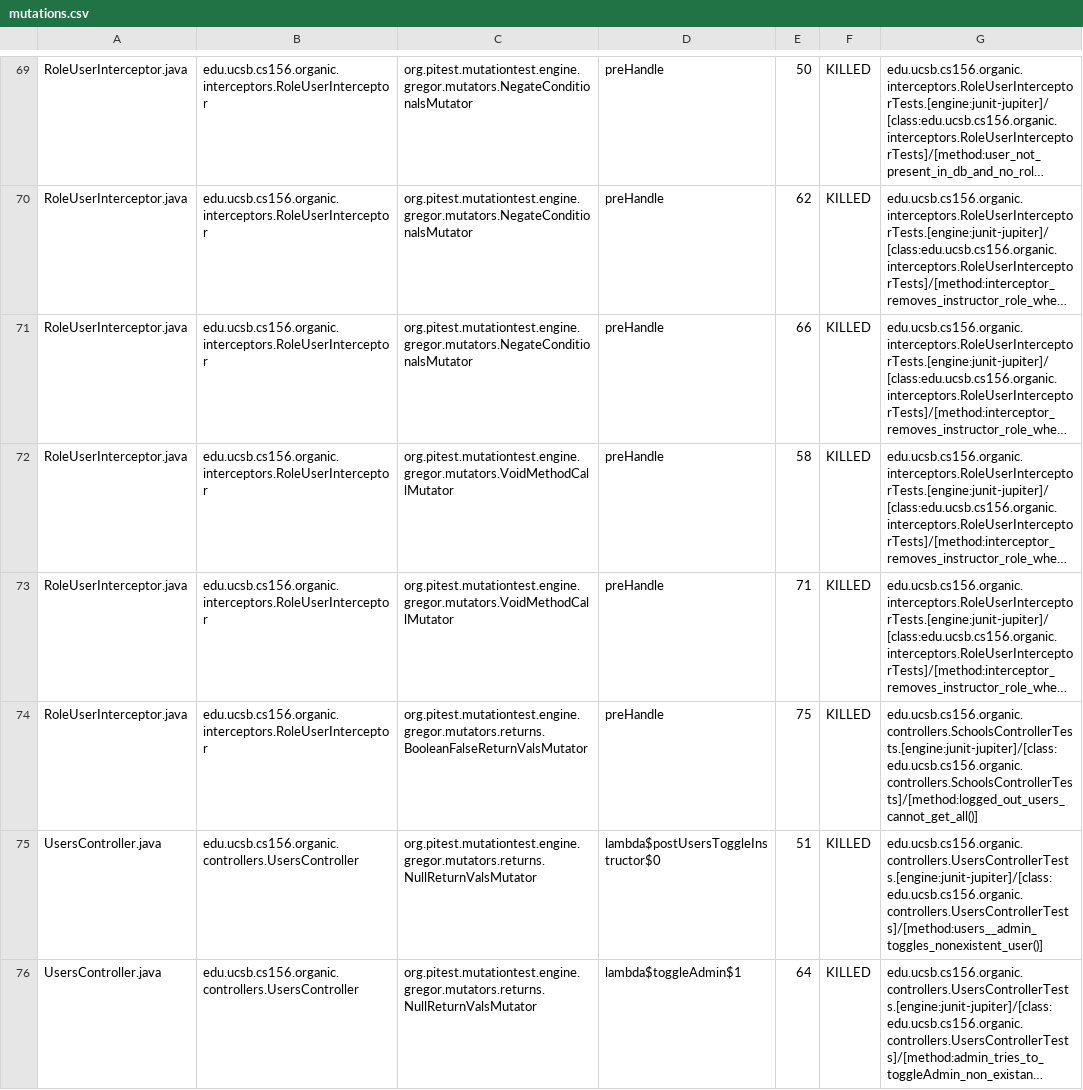
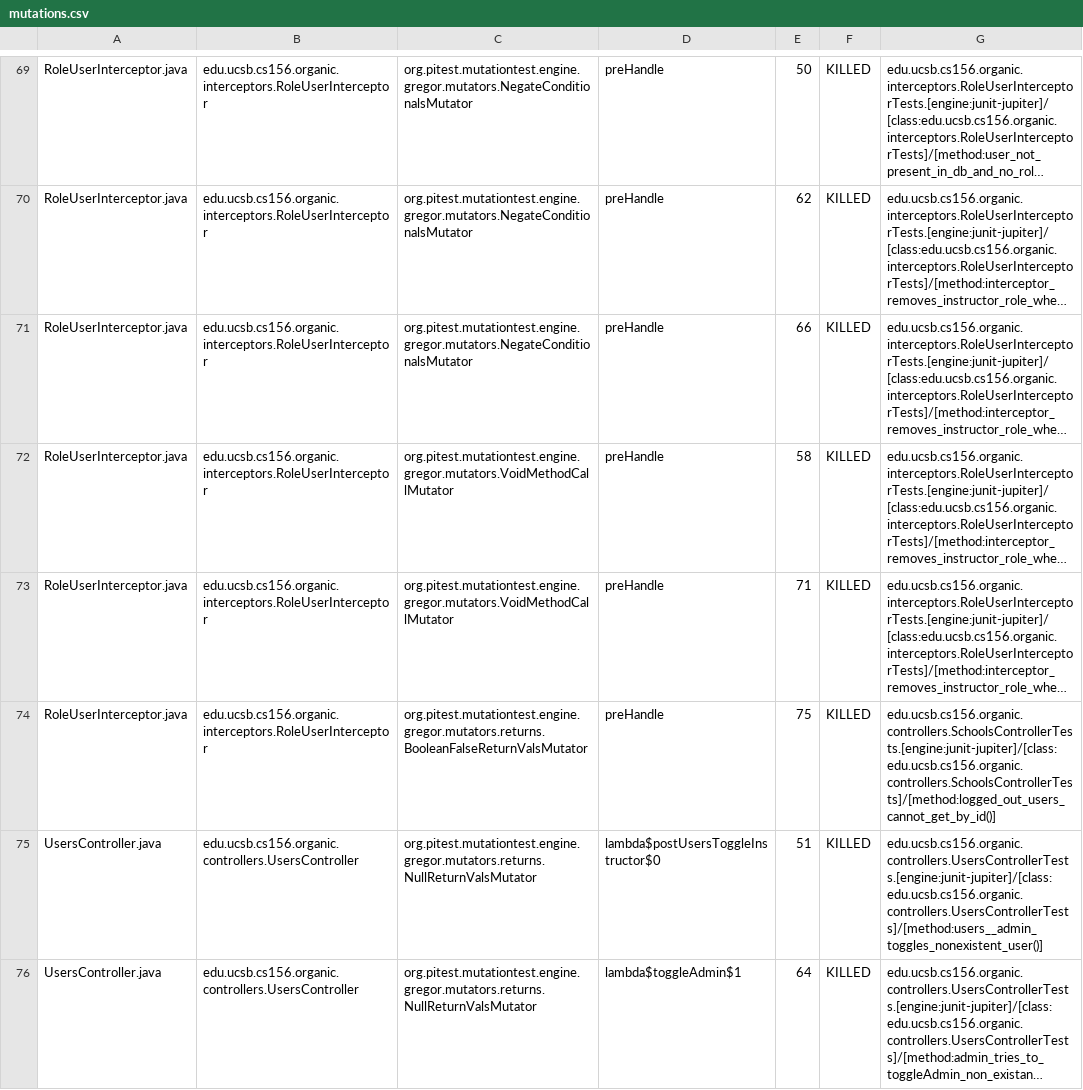
Before and after one commit to ucsb-cs156-w24/proj-organic-w24-6pm-4, a CSV file: prs/80/pitest/mutations.csv, drawn as a sheet; only a part is shown, gaps mark what is left out; long unchanged cells end in …; the diff covers the shown part only; the diff names each change by its address in the sheet, - before the commit and + after, or states it on an @@ line.

Commit message:
Deploying to gh-pages from @ ucsb-cs156-w24/proj-organic-w24-6pm-4@fb5183f5683e0e314754f5d64531177d17fb1d9b 🚀

```diff
--- a/prs/80/pitest/mutations.csv
+++ b/prs/80/pitest/mutations.csv
-G74: edu.ucsb.cs156.organic.controllers.SchoolsControllerTests.[engine:junit-jupiter]/[class:edu.ucsb.cs156.organic.controllers.SchoolsControllerTests]/[method:logged_out_users_cannot_get_all()]
+G74: edu.ucsb.cs156.organic.controllers.SchoolsControllerTests.[engine:junit-jupiter]/[class:edu.ucsb.cs156.organic.controllers.SchoolsControllerTests]/[method:logged_out_users_cannot_get_by_id()]
```
Also changed, not shown: 8 edited cells elsewhere in this file, 17 other files.
